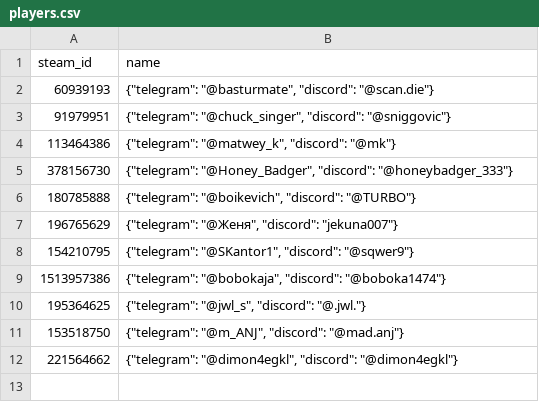
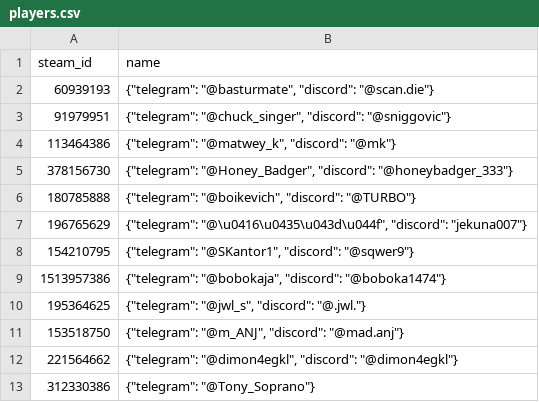
Before and after one commit to fudoshikume/shift-master-bot, a CSV file: players.csv, drawn as a sheet.

Commit message:
make player static methods, fix timezones issue"

```diff
--- a/players.csv
+++ b/players.csv
@@ -6,3 +6,3 @@ steam_id,name
 180785888,"{""telegram"": ""@boikevich"", ""discord"": ""@TURBO""}"
-196765629,"{""telegram"": ""@Женя"", ""discord"": ""jekuna007""}"
+196765629,"{""telegram"": ""@\u0416\u0435\u043d\u044f"", ""discord"": ""jekuna007""}"
 154210795,"{""telegram"": ""@SKantor1"", ""discord"": ""@sqwer9""}"
@@ -12 +12,2 @@ steam_id,name
 221564662,"{""telegram"": ""@dimon4egkl"", ""discord"": ""@dimon4egkl""}"
+312330386,"{""telegram"": ""@Tony_Soprano""}"
```
Also changed, not shown: 2 other files.
